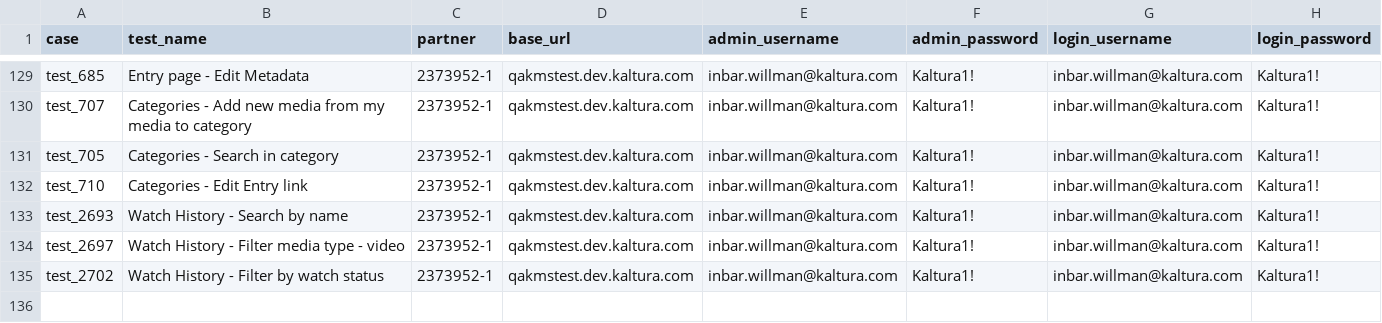
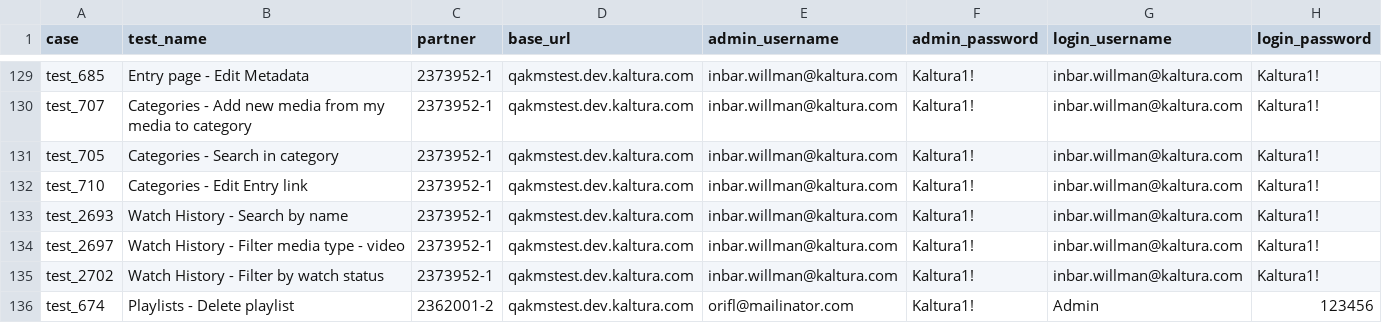
Before and after one commit to NadyaDi/kms-automation, a CSV file: web/ini/testPartnersTesting.csv, drawn as a sheet; only a part is shown, gaps mark what is left out; the diff names each change by its address in the sheet, - before the commit and + after, or states it on an @@ line.

Commit message:
started working on test 674 - not finished

```diff
--- a/web/ini/testPartnersTesting.csv
+++ b/web/ini/testPartnersTesting.csv
+row 136: test_674 | Playlists - Delete playlist | 2362001-2 | qakmstest.dev.kaltura.com | orifl@mailinator.com | Kaltura1! | Admin | 123456
```
Also changed, not shown: web/ini/testPartnersProd.csv, web/ini/testPartnersTestingNewUI.csv, 2 other files.
